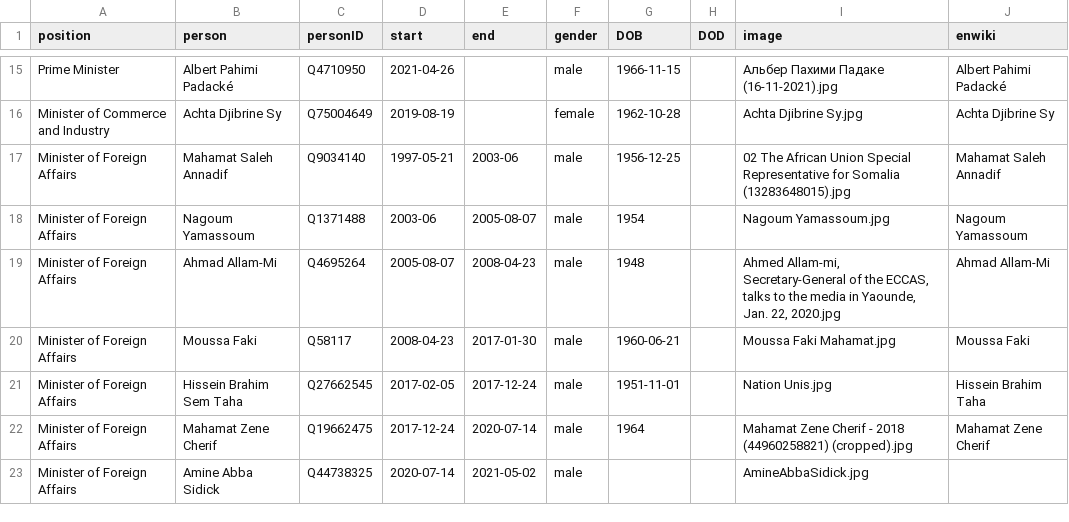
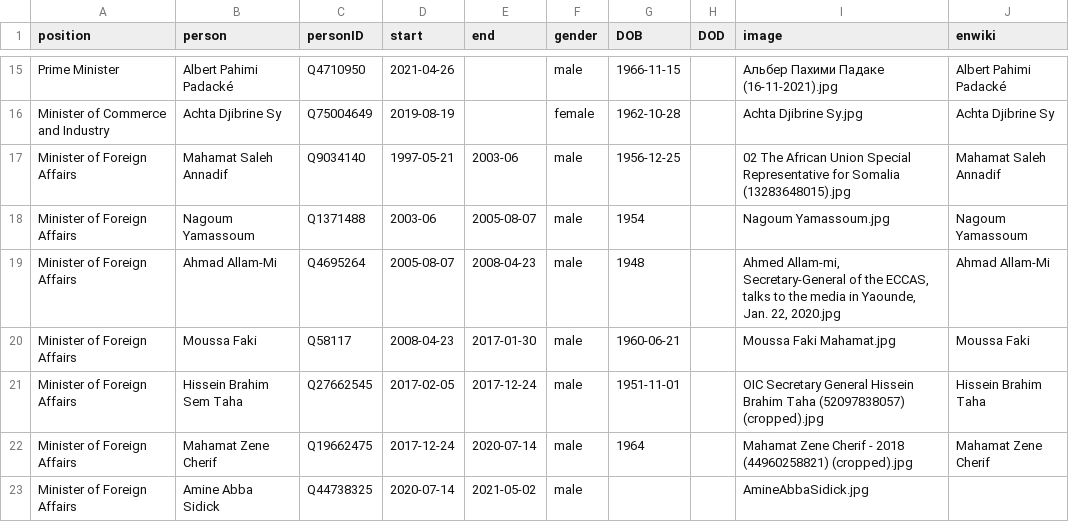
Before and after one commit to every-politician-scrapers/chad-ministers, a CSV file: html/holders21.csv, drawn as a sheet; only a part is shown, gaps mark what is left out.

Commit message:
PCB update

```diff
--- a/html/holders21.csv
+++ b/html/holders21.csv
@@ -20,3 +20,3 @@ Minister of Foreign Affairs,Ahmad Allam-Mi,Q4695264,2005-08-07,2008-04-23,male,1
 Minister of Foreign Affairs,Moussa Faki,Q58117,2008-04-23,2017-01-30,male,1960-06-21,,Moussa Faki Mahamat.jpg,Moussa Faki
-Minister of Foreign Affairs,Hissein Brahim Sem Taha,Q27662545,2017-02-05,2017-12-24,male,1951-11-01,,Nation Unis.jpg,Hissein Brahim Taha
+Minister of Foreign Affairs,Hissein Brahim Sem Taha,Q27662545,2017-02-05,2017-12-24,male,1951-11-01,,OIC Secretary General Hissein Brahim Taha (52097838057) (cropped).jpg,Hissein Brahim Taha
 Minister of Foreign Affairs,Mahamat Zene Cherif,Q19662475,2017-12-24,2020-07-14,male,1964,,Mahamat Zene Cherif - 2018 (44960258821) (cropped).jpg,Mahamat Zene Cherif
```
